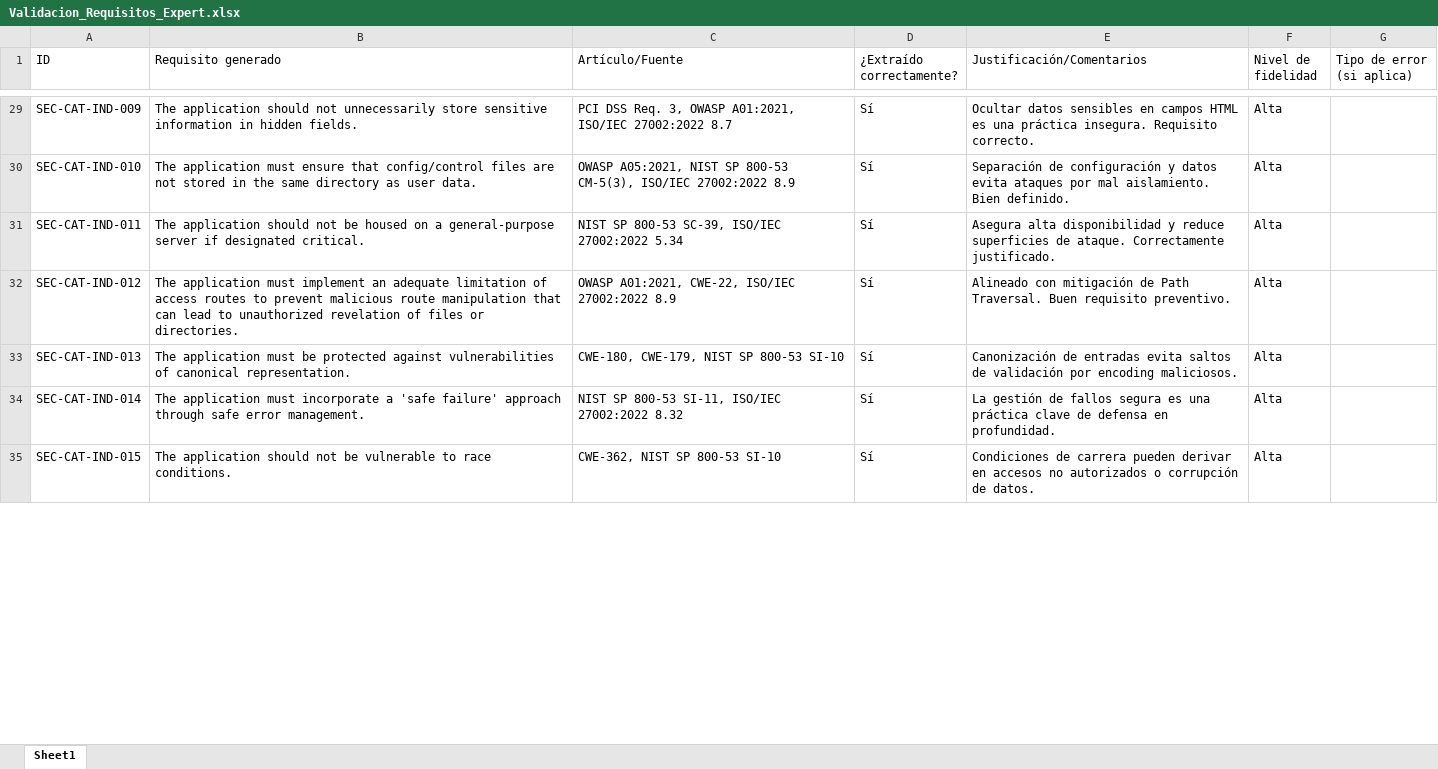
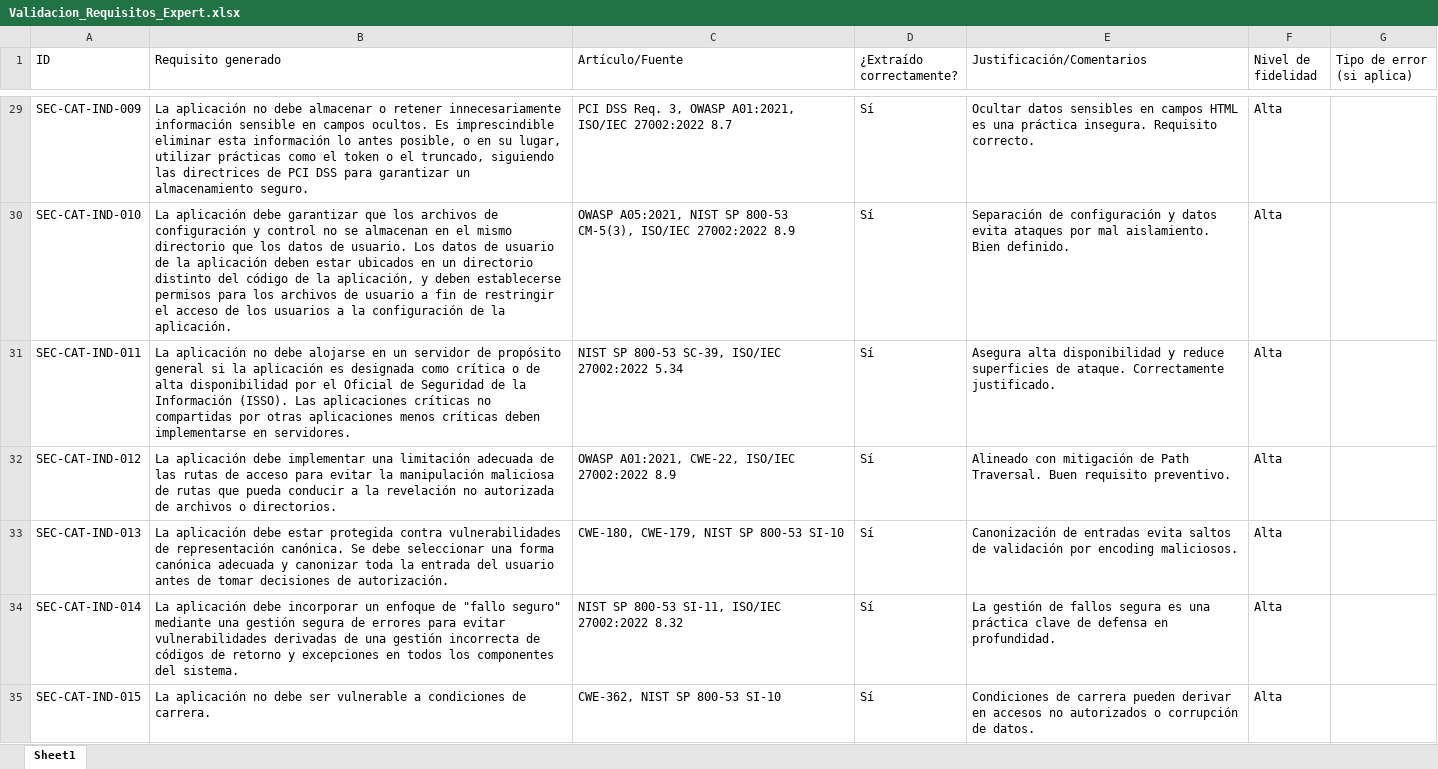
Before and after one commit to JorgeGarrido12/ValidacionRequisitos, an Excel workbook: validacion/RQ3-4-5/Validacion_Requisitos_Expert.xlsx, sheet Sheet1, drawn as a sheet; only a part is shown, gaps mark what is left out; values as stored, in another font and other column widths than the file's, no cell formats; the diff covers the shown part only; the diff names each change by its address in the sheet, - before the commit and + after, or states it on an @@ line.

```diff
--- a/validacion/RQ3-4-5/Validacion_Requisitos_Expert.xlsx (sheet Sheet1)
+++ b/validacion/RQ3-4-5/Validacion_Requisitos_Expert.xlsx (sheet Sheet1)
-B29 (Requisito generado): The application should not unnecessarily store sensitive information in hidden fields.
+B29 (Requisito generado): La aplicación no debe almacenar o retener innecesariamente información sensible en campos ocultos. Es imprescindible eliminar esta información lo antes posible, o en su lugar, utilizar prácticas como el token o el truncado, siguiendo las directrices de PCI DSS para garantizar un almacenamiento seguro.
-B30 (Requisito generado): The application must ensure that config/control files are not stored in the same directory as user data.
+B30 (Requisito generado): La aplicación debe garantizar que los archivos de configuración y control no se almacenan en el mismo directorio que los datos de usuario. Los datos de usuario de la aplicación deben estar ubicados en un directorio distinto del código de la aplicación, y deben establecerse permisos para los archivos de usuario a fin de restringir el acceso de los usuarios a la configuración de la aplicación.
-B31 (Requisito generado): The application should not be housed on a general-purpose server if designated critical.
+B31 (Requisito generado): La aplicación no debe alojarse en un servidor de propósito general si la aplicación es designada como crítica o de alta disponibilidad por el Oficial de Seguridad de la Información (ISSO). Las aplicaciones críticas no compartidas por otras aplicaciones menos críticas deben implementarse en servidores.
-B32 (Requisito generado): The application must implement an adequate limitation of access routes to prevent malicious route manipulation that can lead to unauthorized revelation of files or directories.
+B32 (Requisito generado): La aplicación debe implementar una limitación adecuada de las rutas de acceso para evitar la manipulación maliciosa de rutas que pueda conducir a la revelación no autorizada de archivos o directorios.
-B33 (Requisito generado): The application must be protected against vulnerabilities of canonical representation.
+B33 (Requisito generado): La aplicación debe estar protegida contra vulnerabilidades de representación canónica. Se debe seleccionar una forma canónica adecuada y canonizar toda la entrada del usuario antes de tomar decisiones de autorización.
-B34 (Requisito generado): The application must incorporate a 'safe failure' approach through safe error management.
+B34 (Requisito generado): La aplicación debe incorporar un enfoque de "fallo seguro" mediante una gestión segura de errores para evitar vulnerabilidades derivadas de una gestión incorrecta de códigos de retorno y excepciones en todos los componentes del sistema.
-B35 (Requisito generado): The application should not be vulnerable to race conditions.
+B35 (Requisito generado): La aplicación no debe ser vulnerable a condiciones de carrera.
```
Also changed, not shown: 133 edited cells elsewhere in this sheet, cell formats, validacion/SALIDARQ1_EXPERTO.xlsx, 28 other files.
